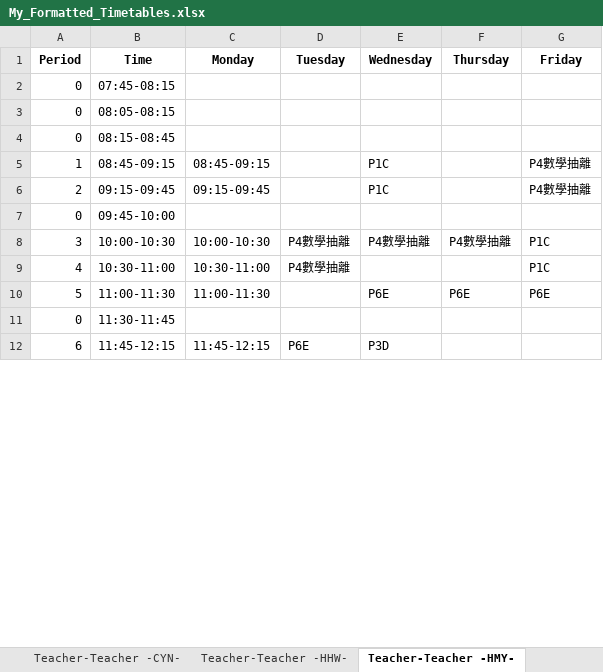
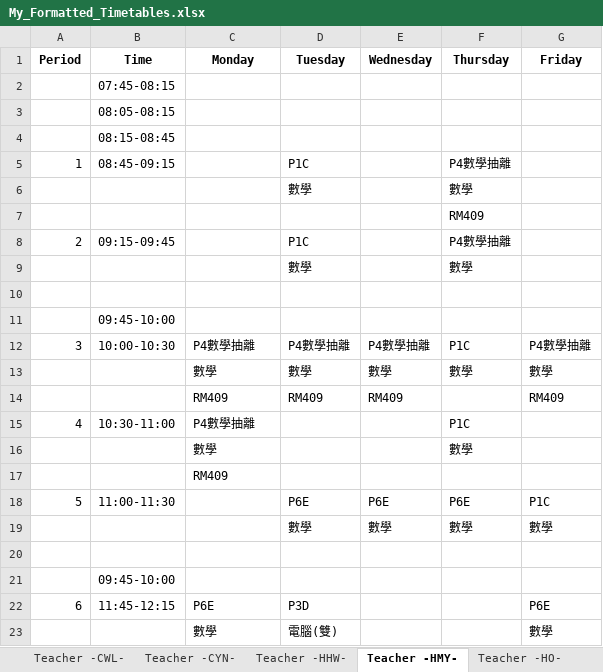
Before and after one commit to kimwoct/excel_extract, an Excel workbook: My_Formatted_Timetables.xlsx, sheet Teacher -HMY-, drawn as a sheet; only a part is shown; values as stored, in another font and other column widths than the file's, no borders; removed rows and columns are numbered as before the commit, all else as after; the diff covers the shown part only; the diff names each change by its address in the sheet, - before the commit and + after, or states it on an @@ line.

```diff
--- a/My_Formatted_Timetables.xlsx (sheet Teacher -HMY-)
+++ b/My_Formatted_Timetables.xlsx (sheet Teacher -HMY-)
-sheet tab: Teacher-Teacher -CYN-
+sheet tab: Teacher -CYN-
-sheet tab: Teacher-Teacher -HHW-
+sheet tab: Teacher -HHW-
-sheet tab: Teacher-Teacher -HMY-
+sheet tab: Teacher -HMY-
-A2:A4 (Period): 0
+A2:A4 (Period): (empty)
-row 5: 1 | 08:45-09:15 | 08:45-09:15 |  | P1C |  | P4數學抽離
-row 6: 2 | 09:15-09:45 | 09:15-09:45 |  | P1C |  | P4數學抽離
+row 5: 1 | 08:45-09:15 |  | P1C |  | P4數學抽離
+row 6:  |  |  | 數學 |  | 數學
+row 7:  |  |  |  |  | RM409
+row 8: 2 | 09:15-09:45 |  | P1C |  | P4數學抽離
+row 9:  |  |  | 數學 |  | 數學
-row 10: 0 | 09:45-10:00
+row 10: (empty)
+row 11:  | 09:45-10:00
-C12 (Monday): 10:00-10:30
+C12 (Monday): P4數學抽離
-F12 (Thursday): P4數學抽離
+F12 (Thursday): P1C
-G12 (Friday): P1C
+G12 (Friday): P4數學抽離
+row 13:  |  | 數學 | 數學 | 數學 | 數學 | 數學
+row 14:  |  | RM409 | RM409 | RM409 |  | RM409
-C15 (Monday): 10:30-11:00
+C15 (Monday): P4數學抽離
-D15 (Tuesday): P4數學抽離
+D15 (Tuesday): (empty)
-F15 (Thursday): (empty)
+F15 (Thursday): P1C
-G15 (Friday): P1C
+G15 (Friday): (empty)
+row 16:  |  | 數學 |  |  | 數學
+row 17:  |  | RM409
-C18 (Monday): 11:00-11:30
+C18 (Monday): (empty)
-D18 (Tuesday): (empty)
+D18 (Tuesday): P6E
-G18 (Friday): P6E
+G18 (Friday): P1C
+row 19:  |  |  | 數學 | 數學 | 數學 | 數學
-row 20: 0 | 11:30-11:45
+row 20: (empty)
+row 21:  | 09:45-10:00
-C22 (Monday): 11:45-12:15
+C22 (Monday): P6E
-D22 (Tuesday): P6E
+D22 (Tuesday): P3D
-E22 (Wednesday): P3D
+E22 (Wednesday): (empty)
-G22 (Friday): (empty)
+G22 (Friday): P6E
+row 23:  |  | 數學 | 電腦(雙) |  |  | 數學
```
Also changed, not shown: 9 added rows, 1 removed row and 21 edited cells elsewhere in this sheet, sheet Teacher -CNF-, sheet Teacher -TKW-, sheet Teacher -TOM-, sheet Teacher -MYS-, sheet Teacher -MAN-, sheet Teacher -WHC-, 51 more sheets, other sheet tabs, 3 other files.
